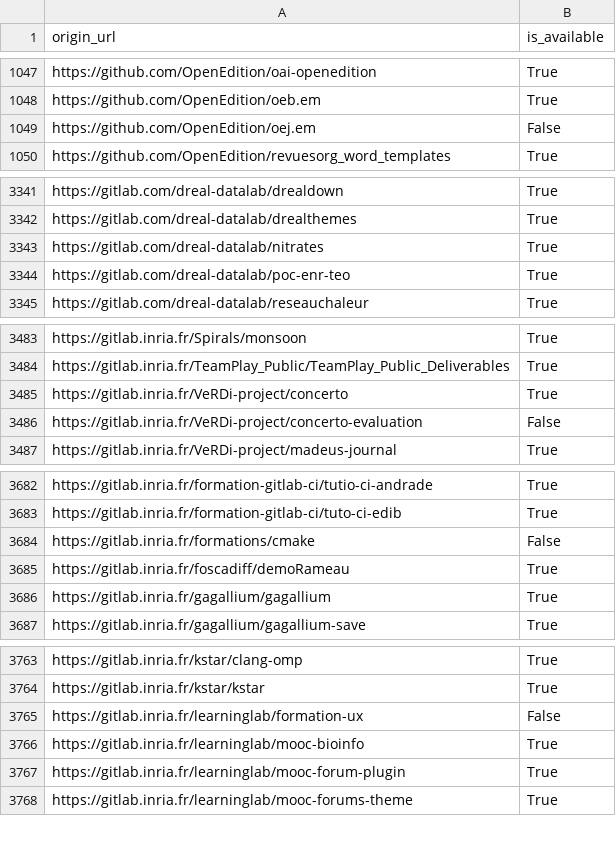
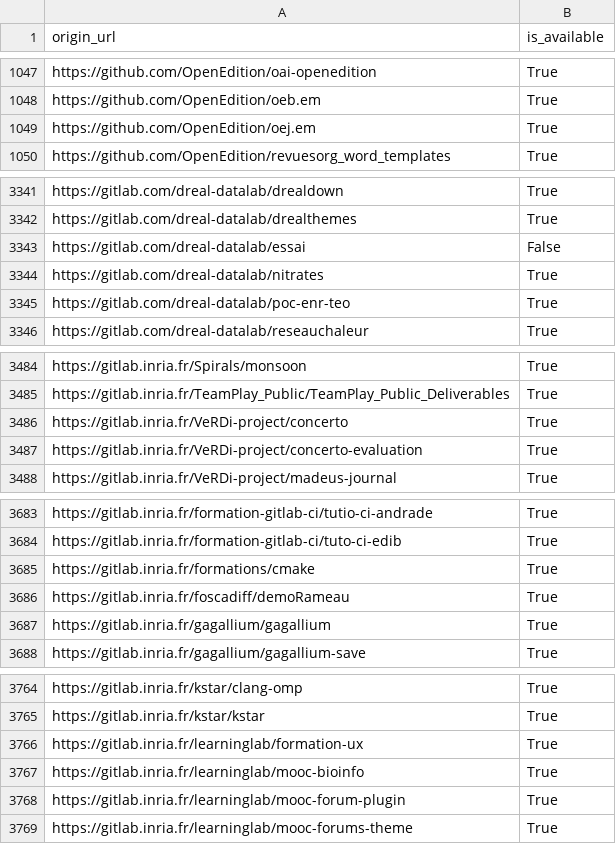
Before and after one commit to bzg/data-codes-sources-fr, a CSV file: data/swh_exists.csv, drawn as a sheet; only a part is shown, gaps mark what is left out.

Commit message:
New data at 2019-12-18T15:29:31Z [ci skip]

```diff
--- a/data/swh_exists.csv
+++ b/data/swh_exists.csv
@@ -1048,3 +1048,3 @@ https://github.com/OpenEdition/oai-openedition,True
 https://github.com/OpenEdition/oeb.em,True
-https://github.com/OpenEdition/oej.em,False
+https://github.com/OpenEdition/oej.em,True
 https://github.com/OpenEdition/revuesorg_word_templates,True
@@ -3342,2 +3342,3 @@ https://gitlab.com/dreal-datalab/drealdown,True
 https://gitlab.com/dreal-datalab/drealthemes,True
+https://gitlab.com/dreal-datalab/essai,False
 https://gitlab.com/dreal-datalab/nitrates,True
@@ -3485,3 +3486,3 @@ https://gitlab.inria.fr/TeamPlay_Public/TeamPlay_Public_Deliverables,True
 https://gitlab.inria.fr/VeRDi-project/concerto,True
-https://gitlab.inria.fr/VeRDi-project/concerto-evaluation,False
+https://gitlab.inria.fr/VeRDi-project/concerto-evaluation,True
 https://gitlab.inria.fr/VeRDi-project/madeus-journal,True
@@ -3683,3 +3684,3 @@ https://gitlab.inria.fr/formation-gitlab-ci/tutio-ci-andrade,True
 https://gitlab.inria.fr/formation-gitlab-ci/tuto-ci-edib,True
-https://gitlab.inria.fr/formations/cmake,False
+https://gitlab.inria.fr/formations/cmake,True
 https://gitlab.inria.fr/foscadiff/demoRameau,True
@@ -3764,3 +3765,3 @@ https://gitlab.inria.fr/kstar/clang-omp,True
 https://gitlab.inria.fr/kstar/kstar,True
-https://gitlab.inria.fr/learninglab/formation-ux,False
+https://gitlab.inria.fr/learninglab/formation-ux,True
 https://gitlab.inria.fr/learninglab/mooc-bioinfo,True
```
Also changed, not shown: data/organisations/csv/all.csv, 4 other files.
